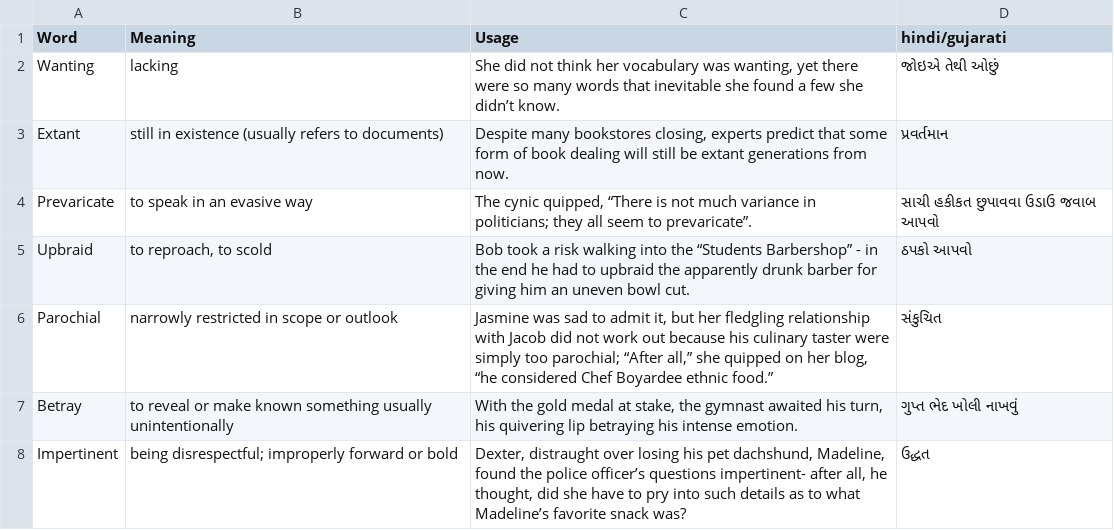
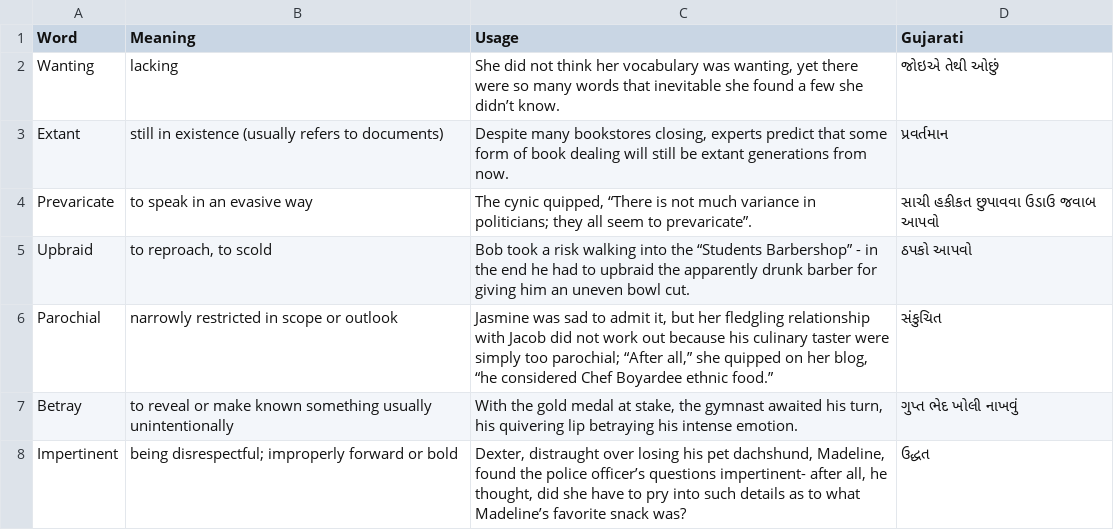
Before and after one commit to Dhruv-mak/Word-lists, a CSV file: Magoosh(common).csv, drawn as a sheet; only a part is shown.

Commit message:
Update Magoosh(common).csv

```diff
--- a/Magoosh(common).csv
+++ b/Magoosh(common).csv
@@ -1,2 +1,2 @@
-Word,Meaning,Usage,hindi/gujarati
+Word,Meaning,Usage,Gujarati
 Wanting,lacking,"She did not think her vocabulary was wanting, yet there were so many words that inevitable she found a few she didn’t know.",જોઇએ તેથી ઓછું
```
